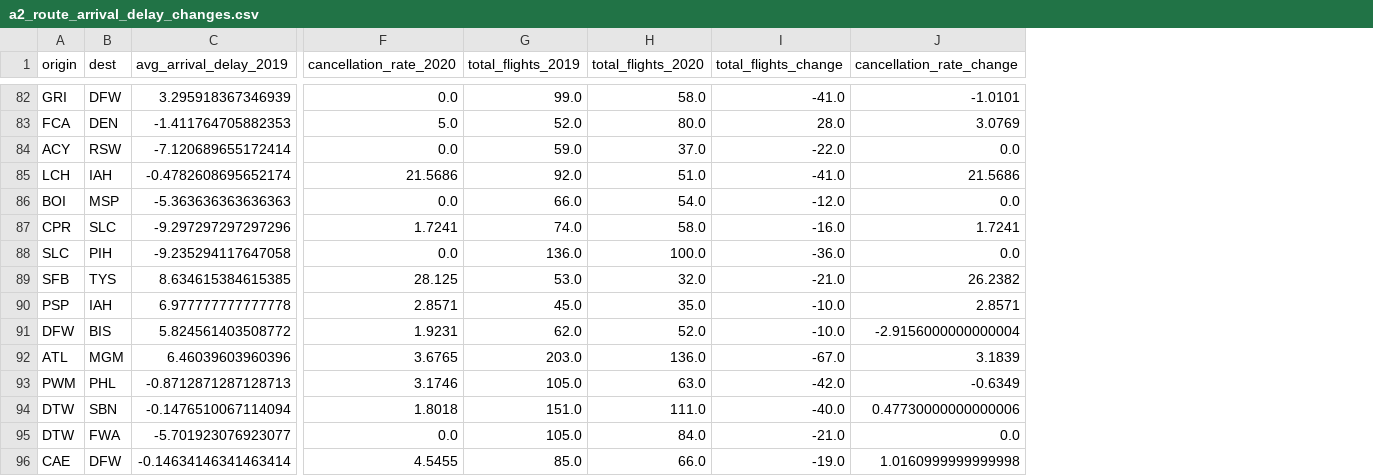
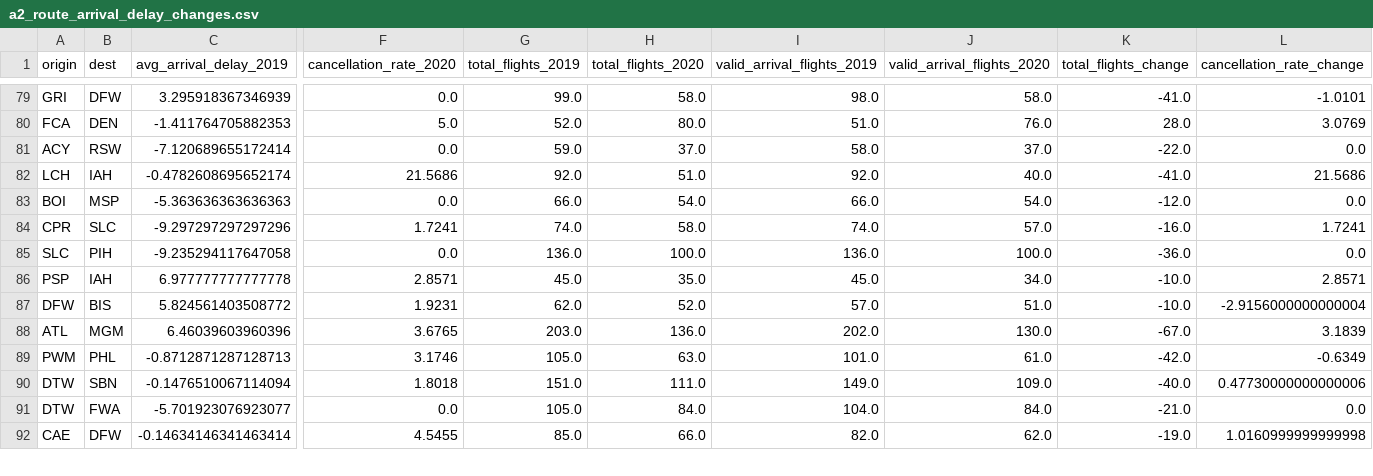
Before and after one commit to Hypersb/us-aviation-covid-impact-analysis, a CSV file: processed_data/a2_route_arrival_delay_changes.csv, drawn as a sheet; only a part is shown, gaps mark what is left out; removed rows and columns are numbered as before the commit, all else as after; rows hold the shown columns only; the diff covers the shown part only; the diff names each change by its address in the sheet, - before the commit and + after, or states it on an @@ line.

```diff
--- a/processed_data/a2_route_arrival_delay_changes.csv
+++ b/processed_data/a2_route_arrival_delay_changes.csv
+column I (valid_arrival_flights_2019), rows 79-92: 98.0 | 51.0 | 58.0 | 92.0 | 66.0 | 74.0 | 136.0 | 45.0 | 57.0 | 202.0 | 101.0 | 149.0 | 104.0 | 82.0
+column J (valid_arrival_flights_2020), rows 79-92: 58.0 | 76.0 | 37.0 | 40.0 | 54.0 | 57.0 | 100.0 | 34.0 | 51.0 | 130.0 | 61.0 | 109.0 | 84.0 | 62.0
-row 89: SFB | TYS | 8.634615384615385 | 28.125 | 53.0 | 32.0 | -21.0 | 26.2382
```
Also changed, not shown: 5 added rows and 4 removed rows elsewhere in this file, processed_data/a1_route_cancellation_changes.csv, processed_data/a7_march_april_airports.csv, 25 other files.
